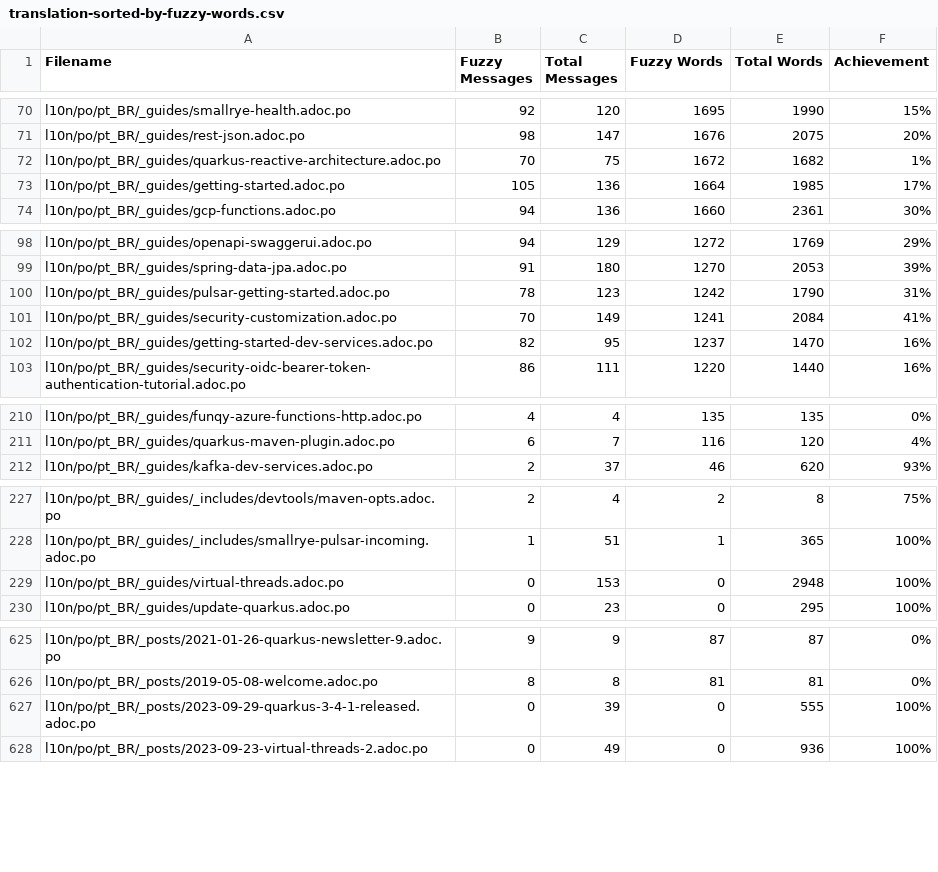
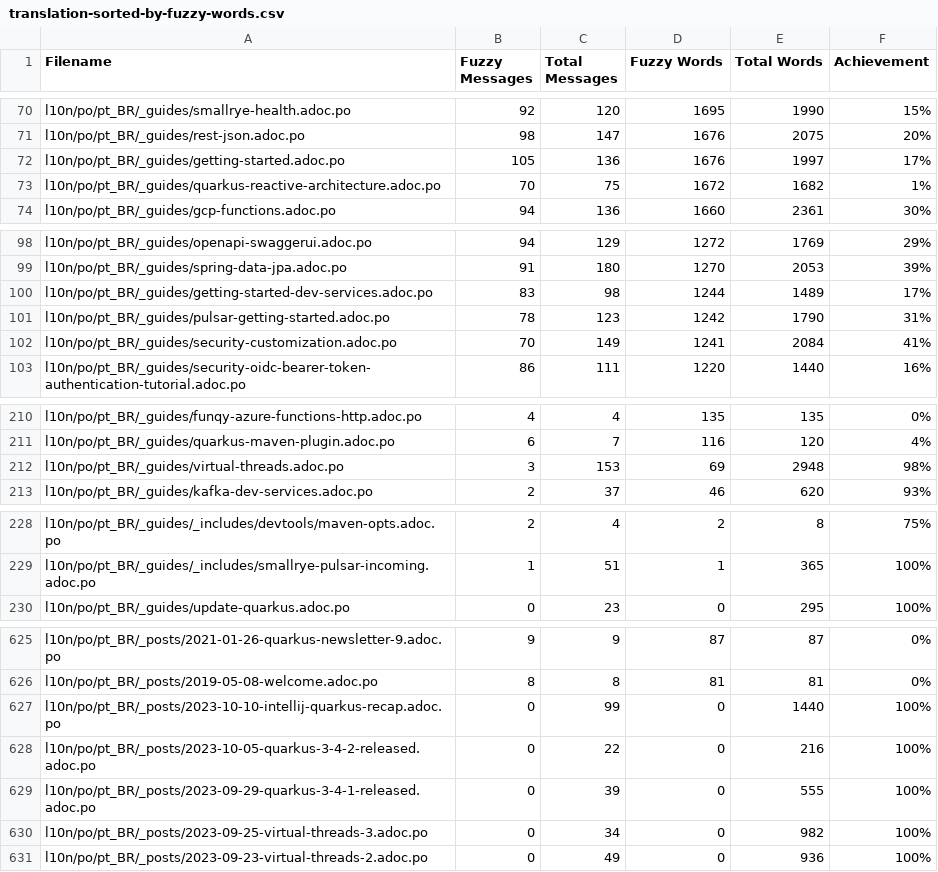
Before and after one commit to quarkusio/pt.quarkus.io, a CSV file: l10n/stats/translation-sorted-by-fuzzy-words.csv, drawn as a sheet; only a part is shown, gaps mark what is left out; the diff covers the shown part only.

Commit message:
Update translation stats

```diff
--- a/l10n/stats/translation-sorted-by-fuzzy-words.csv
+++ b/l10n/stats/translation-sorted-by-fuzzy-words.csv
@@ -71,4 +71,4 @@ l10n/po/pt_BR/_guides/smallrye-health.adoc.po,92,120,1695,1990,15%
 l10n/po/pt_BR/_guides/rest-json.adoc.po,98,147,1676,2075,20%
+l10n/po/pt_BR/_guides/getting-started.adoc.po,105,136,1676,1997,17%
 l10n/po/pt_BR/_guides/quarkus-reactive-architecture.adoc.po,70,75,1672,1682,1%
-l10n/po/pt_BR/_guides/getting-started.adoc.po,105,136,1664,1985,17%
 l10n/po/pt_BR/_guides/gcp-functions.adoc.po,94,136,1660,2361,30%
@@ -99,5 +99,5 @@ l10n/po/pt_BR/_guides/openapi-swaggerui.adoc.po,94,129,1272,1769,29%
 l10n/po/pt_BR/_guides/spring-data-jpa.adoc.po,91,180,1270,2053,39%
+l10n/po/pt_BR/_guides/getting-started-dev-services.adoc.po,83,98,1244,1489,17%
 l10n/po/pt_BR/_guides/pulsar-getting-started.adoc.po,78,123,1242,1790,31%
 l10n/po/pt_BR/_guides/security-customization.adoc.po,70,149,1241,2084,41%
-l10n/po/pt_BR/_guides/getting-started-dev-services.adoc.po,82,95,1237,1470,16%
 l10n/po/pt_BR/_guides/security-oidc-bearer-token-authentication-tutorial.adoc.po,86,111,1220,1440,16%
@@ -211,2 +211,3 @@ l10n/po/pt_BR/_guides/funqy-azure-functions-http.adoc.po,4,4,135,135,0%
 l10n/po/pt_BR/_guides/quarkus-maven-plugin.adoc.po,6,7,116,120,4%
+l10n/po/pt_BR/_guides/virtual-threads.adoc.po,3,153,69,2948,98%
 l10n/po/pt_BR/_guides/kafka-dev-services.adoc.po,2,37,46,620,93%
@@ -228,3 +229,2 @@ l10n/po/pt_BR/_guides/_includes/devtools/maven-opts.adoc.po,2,4,2,8,75%
 l10n/po/pt_BR/_guides/_includes/smallrye-pulsar-incoming.adoc.po,1,51,1,365,100%
-l10n/po/pt_BR/_guides/virtual-threads.adoc.po,0,153,0,2948,100%
 l10n/po/pt_BR/_guides/update-quarkus.adoc.po,0,23,0,295,100%
@@ -626,3 +626,6 @@ l10n/po/pt_BR/_posts/2021-01-26-quarkus-newsletter-9.adoc.po,9,9,87,87,0%
 l10n/po/pt_BR/_posts/2019-05-08-welcome.adoc.po,8,8,81,81,0%
+l10n/po/pt_BR/_posts/2023-10-10-intellij-quarkus-recap.adoc.po,0,99,0,1440,100%
+l10n/po/pt_BR/_posts/2023-10-05-quarkus-3-4-2-released.adoc.po,0,22,0,216,100%
 l10n/po/pt_BR/_posts/2023-09-29-quarkus-3-4-1-released.adoc.po,0,39,0,555,100%
+l10n/po/pt_BR/_posts/2023-09-25-virtual-threads-3.adoc.po,0,34,0,982,100%
 l10n/po/pt_BR/_posts/2023-09-23-virtual-threads-2.adoc.po,0,49,0,936,100%
```
Also changed, not shown: 13 edited cells elsewhere in this file, l10n/stats/translation.csv.
